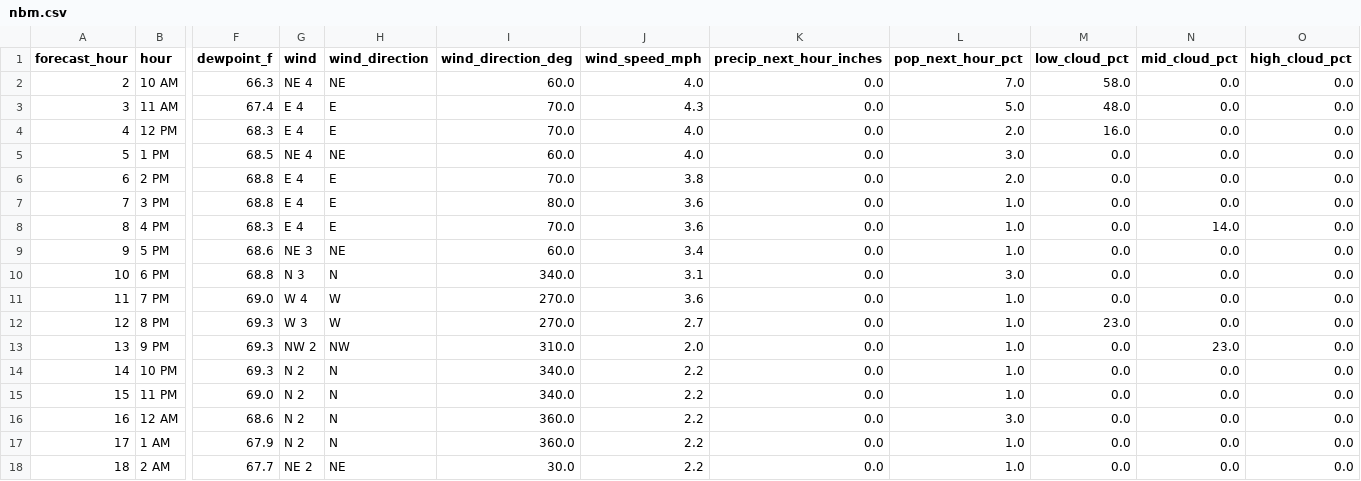
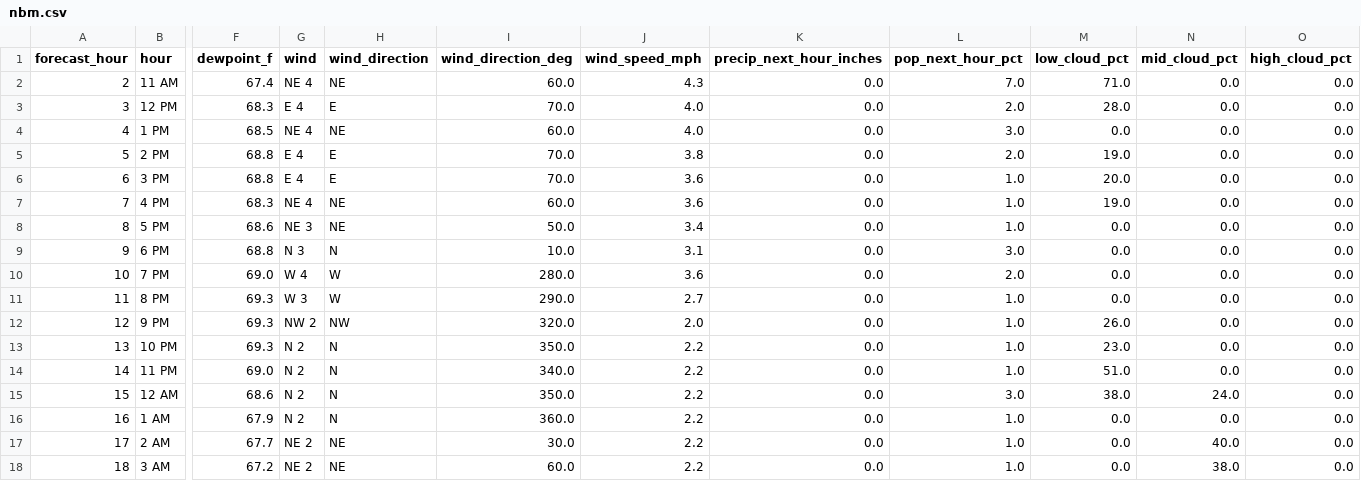
Before and after one commit to Barometer32/weather, a CSV file: data/nbm.csv, drawn as a sheet; only a part is shown, gaps mark what is left out; removed rows and columns are numbered as before the commit, all else as after; rows hold the shown columns only; the diff names each change by its address in the sheet, - before the commit and + after, or states it on an @@ line.

```diff
--- a/data/nbm.csv
+++ b/data/nbm.csv
-row 2: 2 | 10 AM | 66.3 | NE 4 | NE | 60.0 | 4.0 | 0.0 | 7.0 | 58.0 | 0.0 | 0.0
@@ column A (forecast_hour) renumbered between rows 2 and 17 @@
-G2 (wind): E 4
+G2 (wind): NE 4
-H2 (wind_direction): E
+H2 (wind_direction): NE
-I2 (wind_direction_deg): 70.0
+I2 (wind_direction_deg): 60.0
-L2 (pop_next_hour_pct): 5.0
+L2 (pop_next_hour_pct): 7.0
-M2 (low_cloud_pct): 48.0
+M2 (low_cloud_pct): 71.0
-M3 (low_cloud_pct): 16.0
+M3 (low_cloud_pct): 28.0
-M5 (low_cloud_pct): 0.0
+M5 (low_cloud_pct): 19.0
-I6 (wind_direction_deg): 80.0
+I6 (wind_direction_deg): 70.0
-M6 (low_cloud_pct): 0.0
+M6 (low_cloud_pct): 20.0
-G7 (wind): E 4
+G7 (wind): NE 4
-H7 (wind_direction): E
+H7 (wind_direction): NE
-I7 (wind_direction_deg): 70.0
+I7 (wind_direction_deg): 60.0
-M7 (low_cloud_pct): 0.0
+M7 (low_cloud_pct): 19.0
-N7 (mid_cloud_pct): 14.0
+N7 (mid_cloud_pct): 0.0
-I8 (wind_direction_deg): 60.0
+I8 (wind_direction_deg): 50.0
-I9 (wind_direction_deg): 340.0
+I9 (wind_direction_deg): 10.0
-I10 (wind_direction_deg): 270.0
+I10 (wind_direction_deg): 280.0
-L10 (pop_next_hour_pct): 1.0
+L10 (pop_next_hour_pct): 2.0
-I11 (wind_direction_deg): 270.0
+I11 (wind_direction_deg): 290.0
-M11 (low_cloud_pct): 23.0
+M11 (low_cloud_pct): 0.0
-I12 (wind_direction_deg): 310.0
+I12 (wind_direction_deg): 320.0
-M12 (low_cloud_pct): 0.0
+M12 (low_cloud_pct): 26.0
-N12 (mid_cloud_pct): 23.0
+N12 (mid_cloud_pct): 0.0
-I13 (wind_direction_deg): 340.0
+I13 (wind_direction_deg): 350.0
-M13 (low_cloud_pct): 0.0
+M13 (low_cloud_pct): 23.0
-M14 (low_cloud_pct): 0.0
+M14 (low_cloud_pct): 51.0
-I15 (wind_direction_deg): 360.0
+I15 (wind_direction_deg): 350.0
-M15 (low_cloud_pct): 0.0
+M15 (low_cloud_pct): 38.0
-N15 (mid_cloud_pct): 0.0
+N15 (mid_cloud_pct): 24.0
-N17 (mid_cloud_pct): 0.0
+N17 (mid_cloud_pct): 40.0
+row 18: 18 | 3 AM | 67.2 | NE 2 | NE | 60.0 | 2.2 | 0.0 | 1.0 | 0.0 | 38.0 | 0.0
```
Also changed, not shown: 1 other file.
